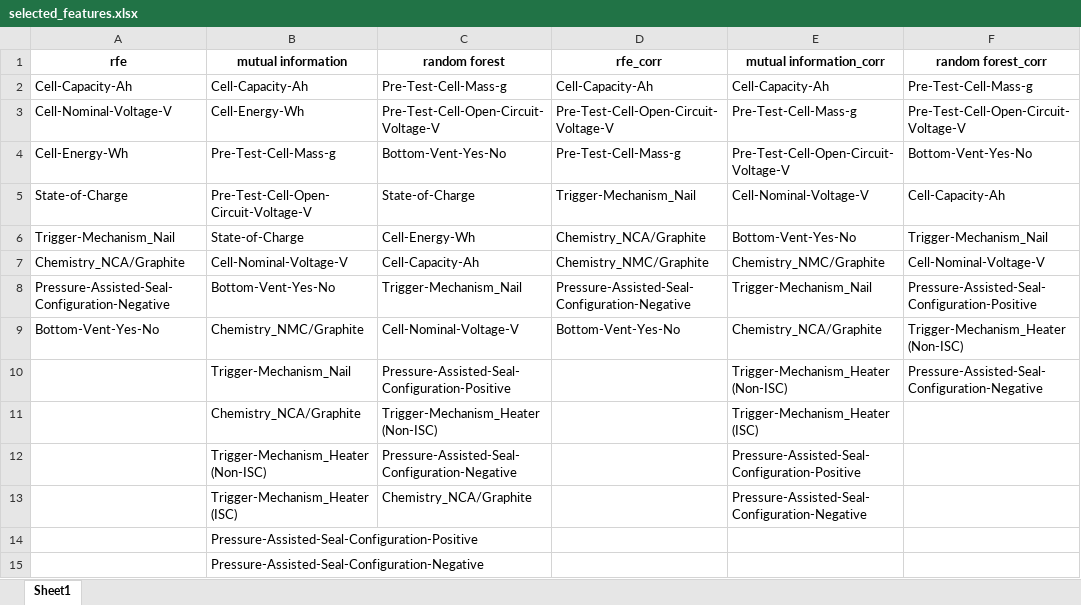
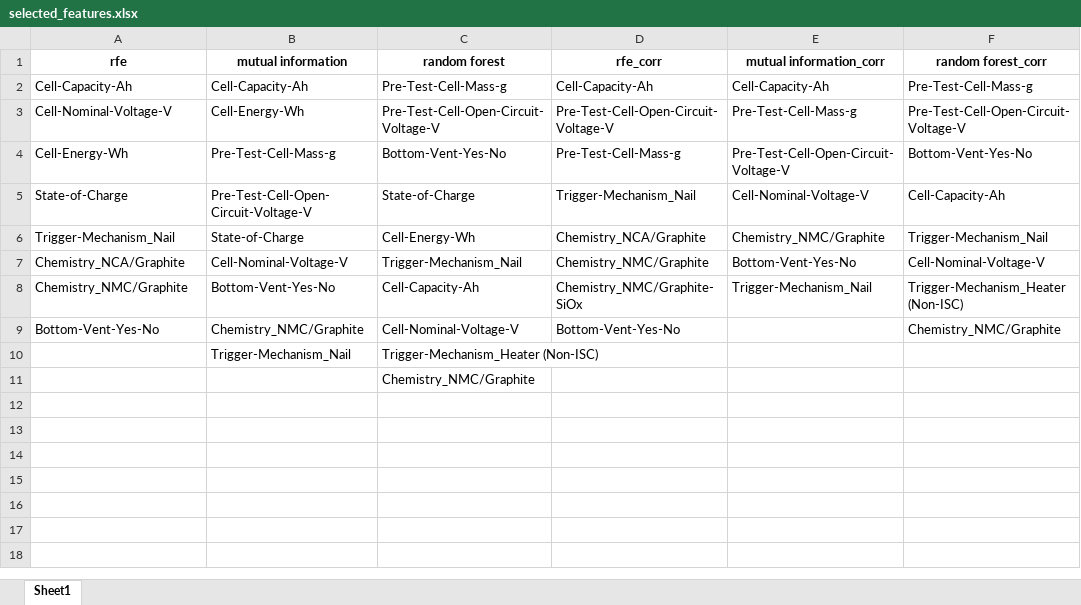
Before and after one commit to pedrovsglima/machine-learning-course, an Excel workbook: final_project/results/selected_features.xlsx, sheet Sheet1, drawn as a sheet; values as stored, in another font and other column widths than the file's, no borders; removed rows and columns are numbered as before the commit, all else as after; the diff names each change by its address in the sheet, - before the commit and + after, or states it on an @@ line.

Commit message:
doc - results ridge, rf, and mlp

```diff
--- a/final_project/results/selected_features.xlsx (sheet Sheet1)
+++ b/final_project/results/selected_features.xlsx (sheet Sheet1)
-E6 (mutual information_corr): Bottom-Vent-Yes-No
+E6 (mutual information_corr): Chemistry_NMC/Graphite
-C7 (random forest): Cell-Capacity-Ah
+C7 (random forest): Trigger-Mechanism_Nail
-E7 (mutual information_corr): Chemistry_NMC/Graphite
+E7 (mutual information_corr): Bottom-Vent-Yes-No
-A8 (rfe): Pressure-Assisted-Seal-Configuration-Negative
+A8 (rfe): Chemistry_NMC/Graphite
-C8 (random forest): Trigger-Mechanism_Nail
+C8 (random forest): Cell-Capacity-Ah
-D8 (rfe_corr): Pressure-Assisted-Seal-Configuration-Negative
+D8 (rfe_corr): Chemistry_NMC/Graphite-SiOx
-F8 (random forest_corr): Pressure-Assisted-Seal-Configuration-Positive
+F8 (random forest_corr): Trigger-Mechanism_Heater (Non-ISC)
-E9 (mutual information_corr): Chemistry_NCA/Graphite
+E9 (mutual information_corr): (empty)
-F9 (random forest_corr): Trigger-Mechanism_Heater (Non-ISC)
+F9 (random forest_corr): Chemistry_NMC/Graphite
-C10 (random forest): Pressure-Assisted-Seal-Configuration-Positive
+C10 (random forest): Trigger-Mechanism_Heater (Non-ISC)
-E10 (mutual information_corr): Trigger-Mechanism_Heater (Non-ISC)
+E10 (mutual information_corr): (empty)
-F10 (random forest_corr): Pressure-Assisted-Seal-Configuration-Negative
+F10 (random forest_corr): (empty)
-row 11:  | Chemistry_NCA/Graphite | Trigger-Mechanism_Heater (Non-ISC) |  | Trigger-Mechanism_Heater (ISC)
-row 12:  | Trigger-Mechanism_Heater (Non-ISC) | Pressure-Assisted-Seal-Configuration-Negative |  | Pressure-Assisted-Seal-Configuration-Positive
-row 13:  | Trigger-Mechanism_Heater (ISC) | Chemistry_NCA/Graphite |  | Pressure-Assisted-Seal-Configuration-Negative
-row 14:  | Pressure-Assisted-Seal-Configuration-Positive
-row 15:  | Pressure-Assisted-Seal-Configuration-Negative
+row 11:  |  | Chemistry_NMC/Graphite
```
Also changed, not shown: 2 other files.
